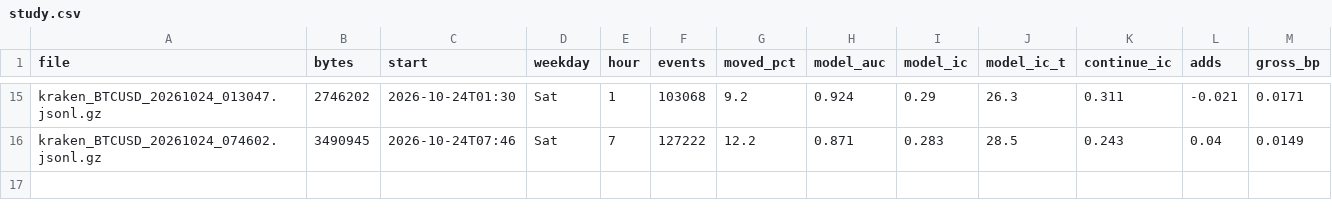
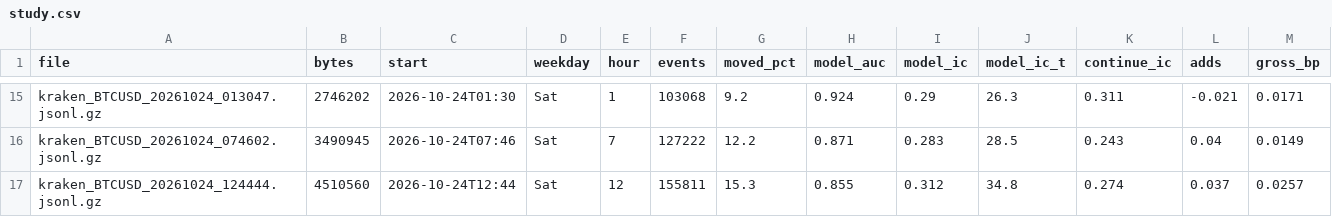
Before and after one commit to ZhuBryan/BullPen, a CSV file: study.csv, drawn as a sheet; only a part is shown, gaps mark what is left out; the diff names each change by its address in the sheet, - before the commit and + after, or states it on an @@ line.

```diff
--- a/study.csv
+++ b/study.csv
+row 17: kraken_BTCUSD_20261024_124444.jsonl.gz | 4510560 | 2026-10-24T12:44 | Sat | 12 | 155811 | 15.3 | 0.855 | 0.312 | 34.8 | 0.274 | 0.037 | 0.0257
```
Also changed, not shown: leadlag_study.csv, 1 other file.
